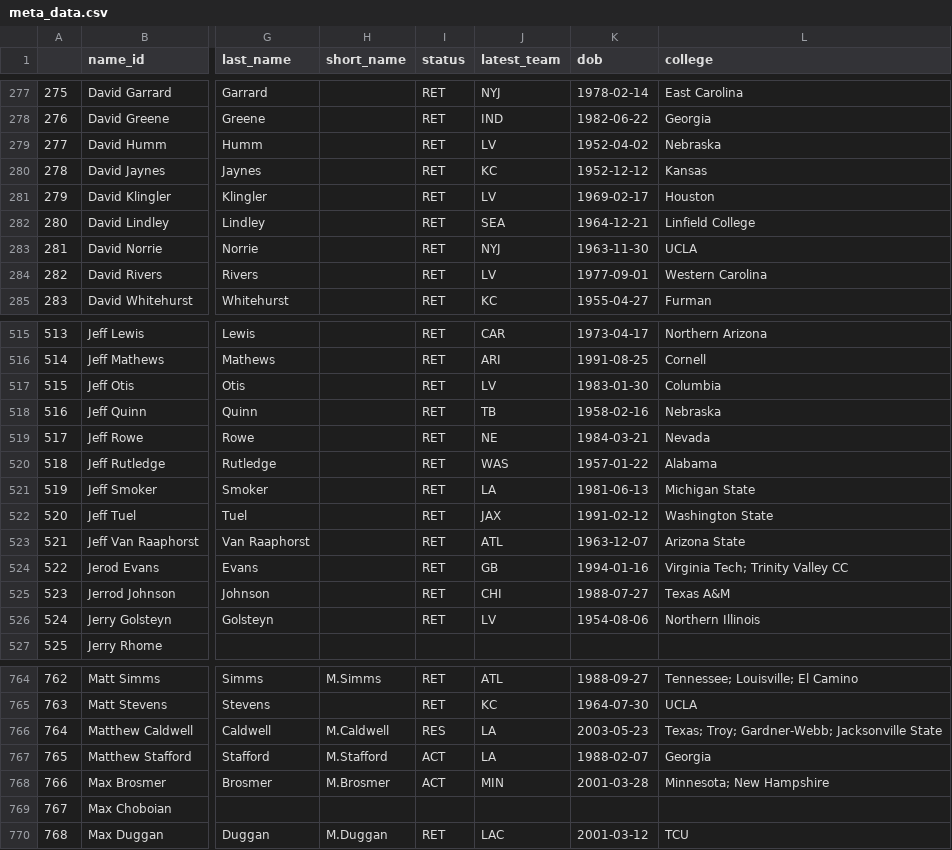
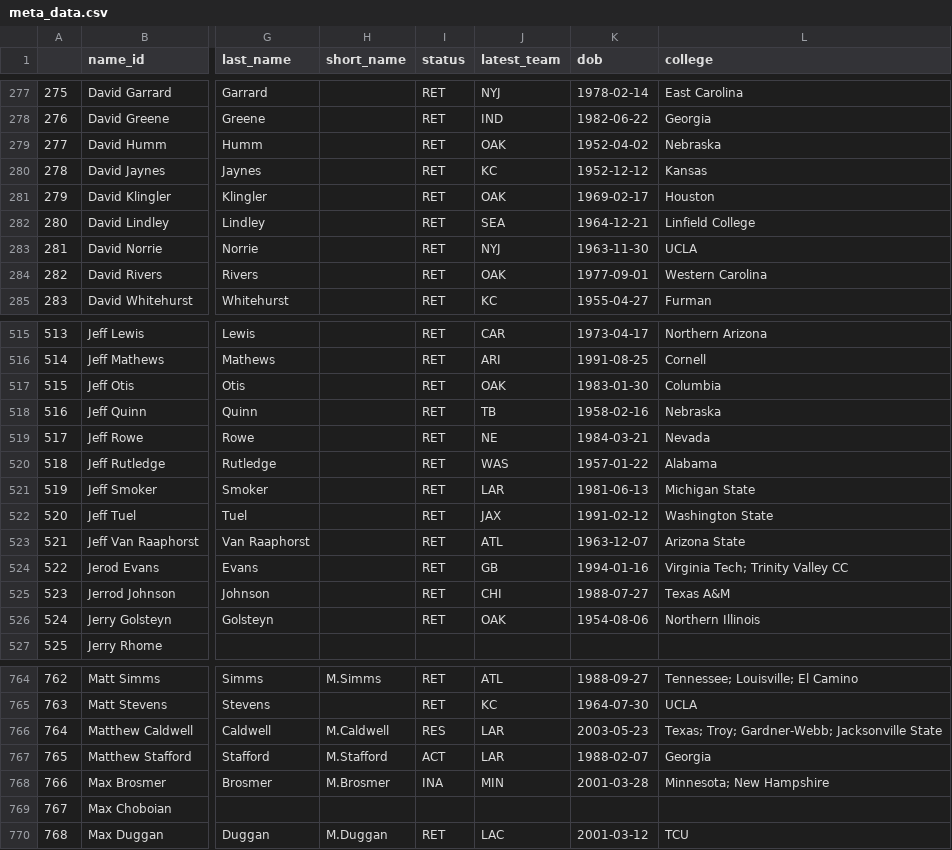
Before and after one commit to greerreNFL/nfeloqb, a CSV file: Other Data/meta_data.csv, drawn as a sheet; only a part is shown, gaps mark what is left out; the diff covers the shown part only; the diff names each change by its address in the sheet, - before the commit and + after, or states it on an @@ line.

```diff
--- a/Other Data/meta_data.csv
+++ b/Other Data/meta_data.csv
-J279 (latest_team): LV
+J279 (latest_team): OAK
-J281 (latest_team): LV
+J281 (latest_team): OAK
-J284 (latest_team): LV
+J284 (latest_team): OAK
-J517 (latest_team): LV
+J517 (latest_team): OAK
-J521 (latest_team): LA
+J521 (latest_team): LAR
-J526 (latest_team): LV
+J526 (latest_team): OAK
-J766:J767 (latest_team): LA
+J766:J767 (latest_team): LAR
-I768 (status): ACT
+I768 (status): INA
```
Also changed, not shown: 85 edited cells elsewhere in this file, Other Data/defensive_adjustments.csv, 3 other files.
